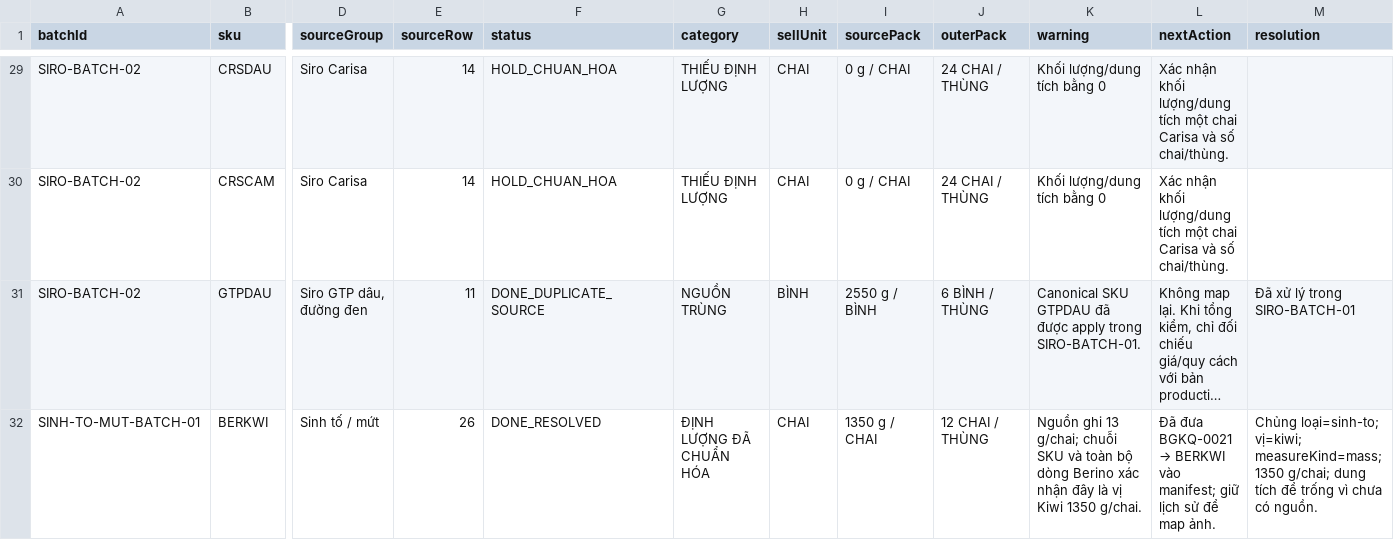
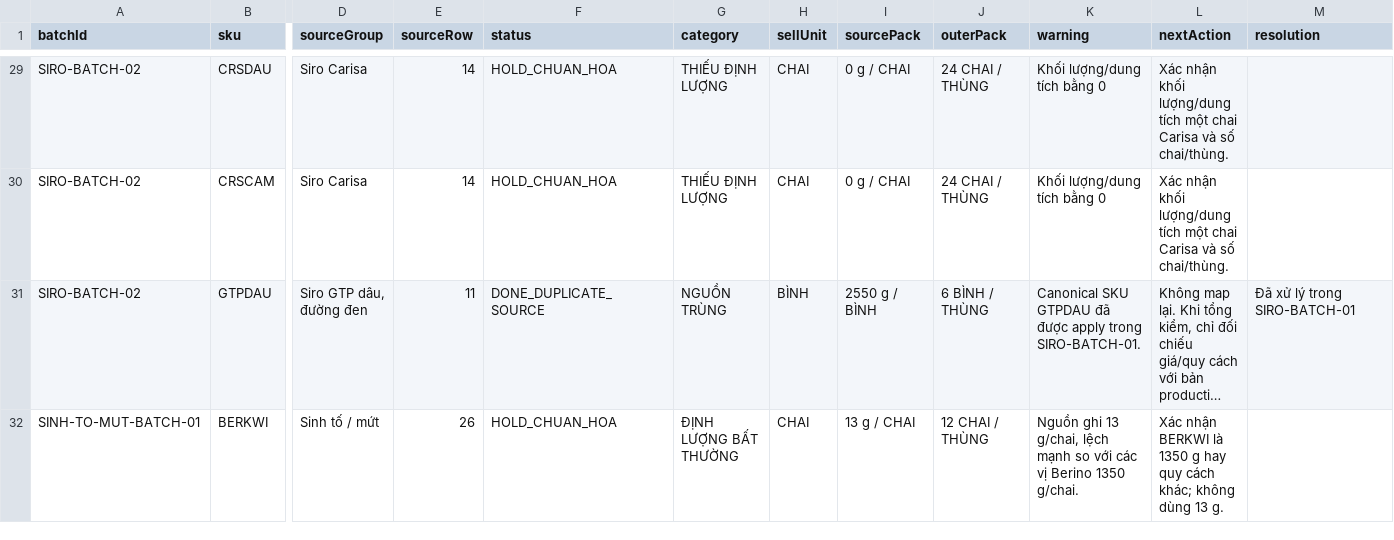
Before and after one commit to gustavjung01/F-B-Order, a CSV file: data/catalog-remap/catalog-normalization-backlog.csv, drawn as a sheet; only a part is shown, gaps mark what is left out; long unchanged cells end in …; the diff covers the shown part only; the diff names each change by its address in the sheet, - before the commit and + after, or states it on an @@ line.

Commit message:
chore: preserve current catalog normalization backlog

```diff
--- a/data/catalog-remap/catalog-normalization-backlog.csv
+++ b/data/catalog-remap/catalog-normalization-backlog.csv
-F32 (status): DONE_RESOLVED
+F32 (status): HOLD_CHUAN_HOA
-G32 (category): ĐỊNH LƯỢNG ĐÃ CHUẨN HÓA
+G32 (category): ĐỊNH LƯỢNG BẤT THƯỜNG
-I32 (sourcePack): 1350 g / CHAI
+I32 (sourcePack): 13 g / CHAI
-K32 (warning): …ghi 13 g/chai; chuỗi SKU và toàn bộ dòng Berino xác nhận đây là vị Kiwi 1350 g/chai.
+K32 (warning): …ghi 13 g/chai, lệch mạnh so với các vị Berino 1350 g/chai.
@@ L32 (nextAction): Đã đưa BGKQ-0021 → BERKWI vào manifest; giữ lịch sử để map ảnh. → Xác nhận BERKWI là 1350 g hay quy cách khác; không dùng 13 g. @@
-M32 (resolution): Chủng loại=sinh-to; vị=kiwi; measureKind=mass; 1350 g/chai; dung tích để trống vì chưa có nguồn.
+M32 (resolution): (empty)
```
Also changed, not shown: 2 added rows and 6 edited cells elsewhere in this file.
